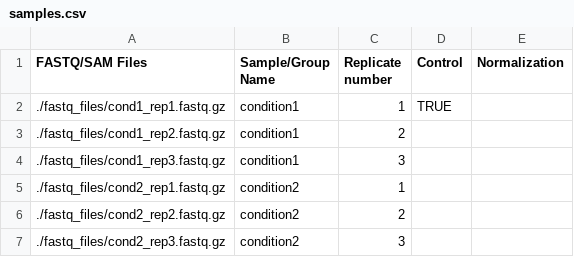
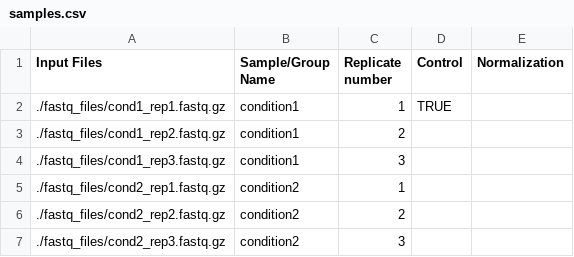
Before and after one commit to MontgomeryLab/tinyRNA, a CSV file: START_HERE/samples.csv, drawn as a sheet.

Commit message:
Renaming the FASTQ/SAM Files column in Samples Sheet to Input Files

```diff
--- a/START_HERE/samples.csv
+++ b/START_HERE/samples.csv
@@ -1,2 +1,2 @@
-FASTQ/SAM Files,Sample/Group Name,Replicate number,Control,Normalization
+Input Files,Sample/Group Name,Replicate number,Control,Normalization
 ./fastq_files/cond1_rep1.fastq.gz,condition1,1,TRUE,
```
Also changed, not shown: 4 other files.
